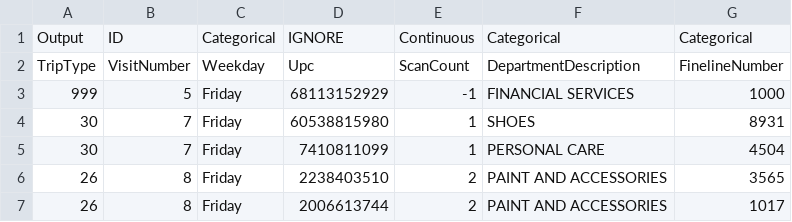
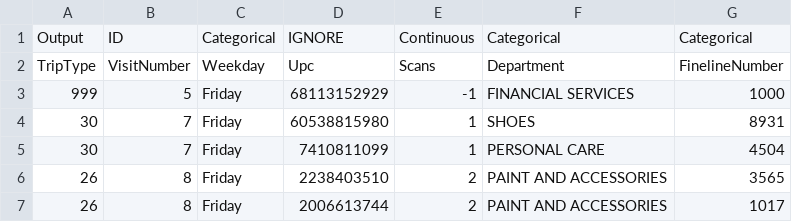
Before and after one commit to ClimbsRocks/data-formatter, a CSV file: testSuite/wmt/train.csv, drawn as a sheet; only a part is shown.

```diff
--- a/testSuite/wmt/train.csv
+++ b/testSuite/wmt/train.csv
@@ -1,3 +1,3 @@
 Output,ID,Categorical,IGNORE,Continuous,Categorical,Categorical
-TripType,VisitNumber,Weekday,Upc,ScanCount,DepartmentDescription,FinelineNumber
+TripType,VisitNumber,Weekday,Upc,Scans,Department,FinelineNumber
 999,5,Friday,68113152929,-1,FINANCIAL SERVICES,1000
```
Also changed, not shown: 5 other files.
